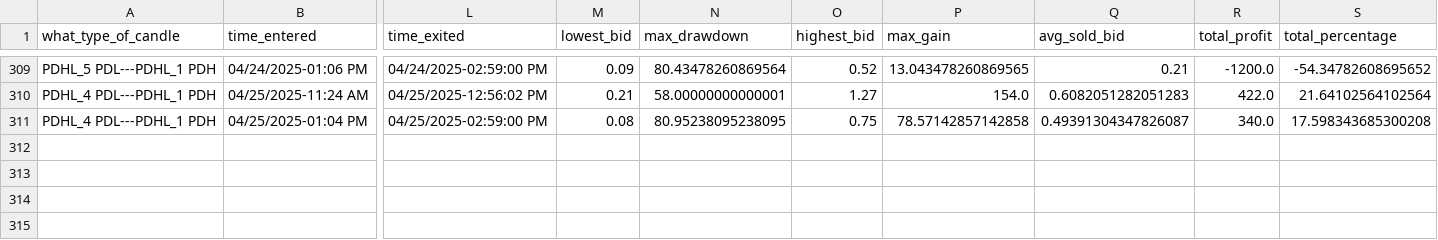
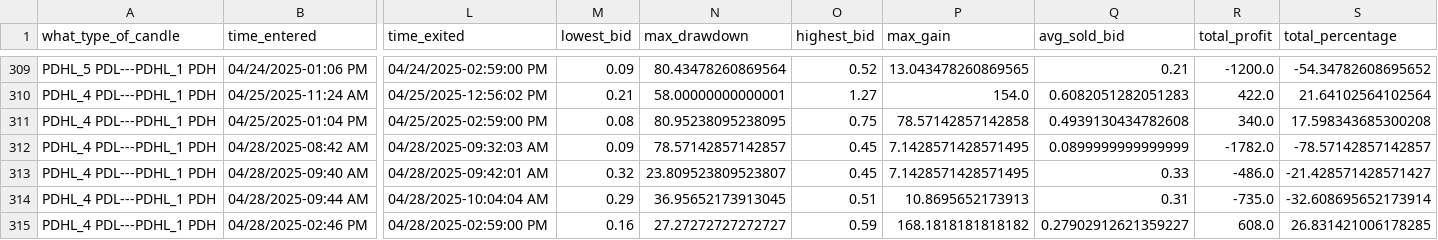
Before and after one commit to Merced3/Flag-Zone-Bot, a CSV file: order_log.csv, drawn as a sheet; only a part is shown, gaps mark what is left out; rows hold the shown columns only; the diff names each change by its address in the sheet, - before the commit and + after, or states it on an @@ line.

```diff
--- a/order_log.csv
+++ b/order_log.csv
-Q311 (avg_sold_bid): 0.49391304347826087
+Q311 (avg_sold_bid): 0.4939130434782608
+row 312: PDHL_4 PDL---PDHL_1 PDH | 04/28/2025-08:42 AM | 04/28/2025-09:32:03 AM | 0.09 | 78.57142857142857 | 0.45 | 7.1428571428571495 | 0.0899999999999999 | -1782.0 | -78.57142857142857
+row 313: PDHL_4 PDL---PDHL_1 PDH | 04/28/2025-09:40 AM | 04/28/2025-09:42:01 AM | 0.32 | 23.809523809523807 | 0.45 | 7.1428571428571495 | 0.33 | -486.0 | -21.428571428571427
+row 314: PDHL_4 PDL---PDHL_1 PDH | 04/28/2025-09:44 AM | 04/28/2025-10:04:04 AM | 0.29 | 36.95652173913045 | 0.51 | 10.8695652173913 | 0.31 | -735.0 | -32.608695652173914
+row 315: PDHL_4 PDL---PDHL_1 PDH | 04/28/2025-02:46 PM | 04/28/2025-02:59:00 PM | 0.16 | 27.27272727272727 | 0.59 | 168.1818181818182 | 0.27902912621359227 | 608.0 | 26.831421006178285
```
Also changed, not shown: 6 other files.
